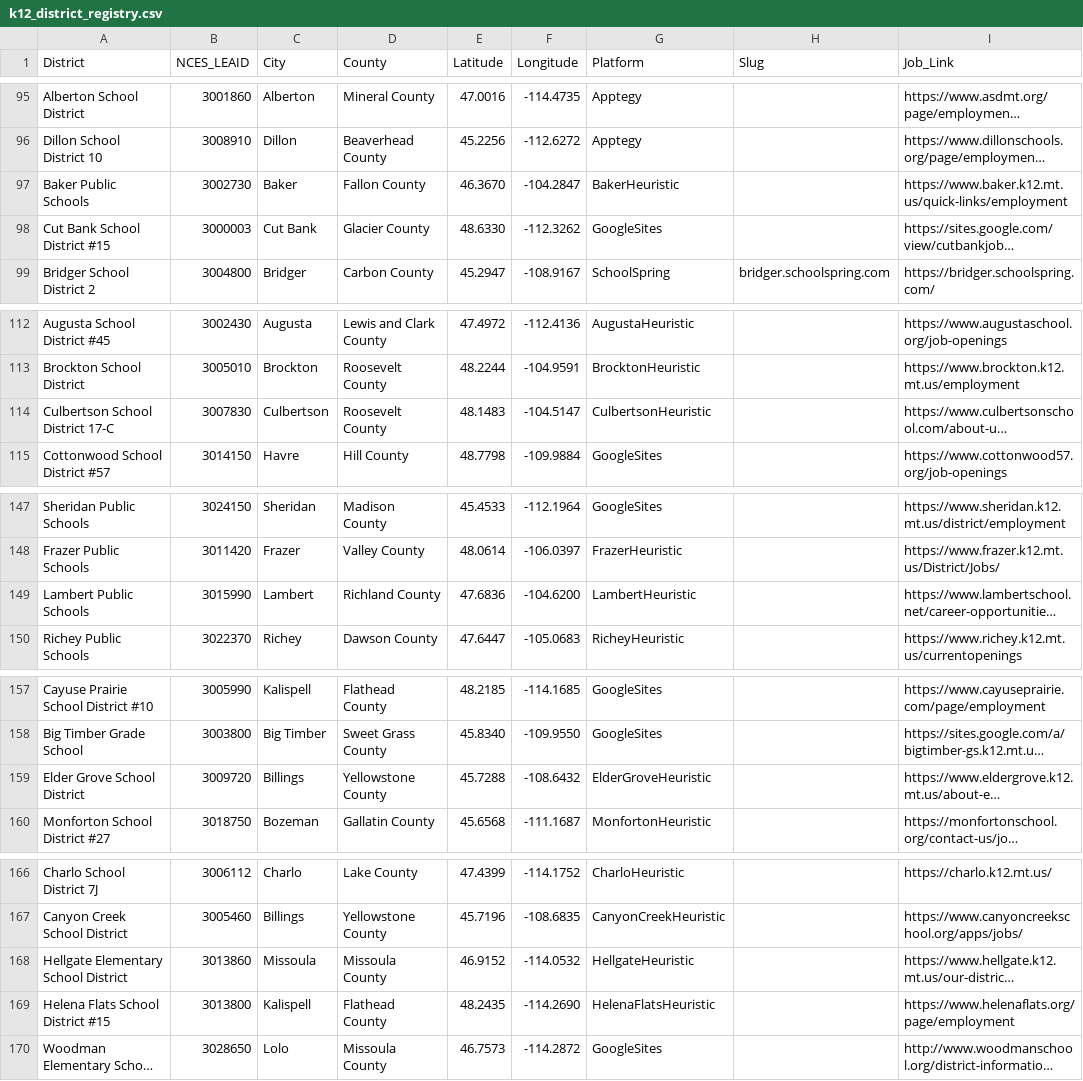
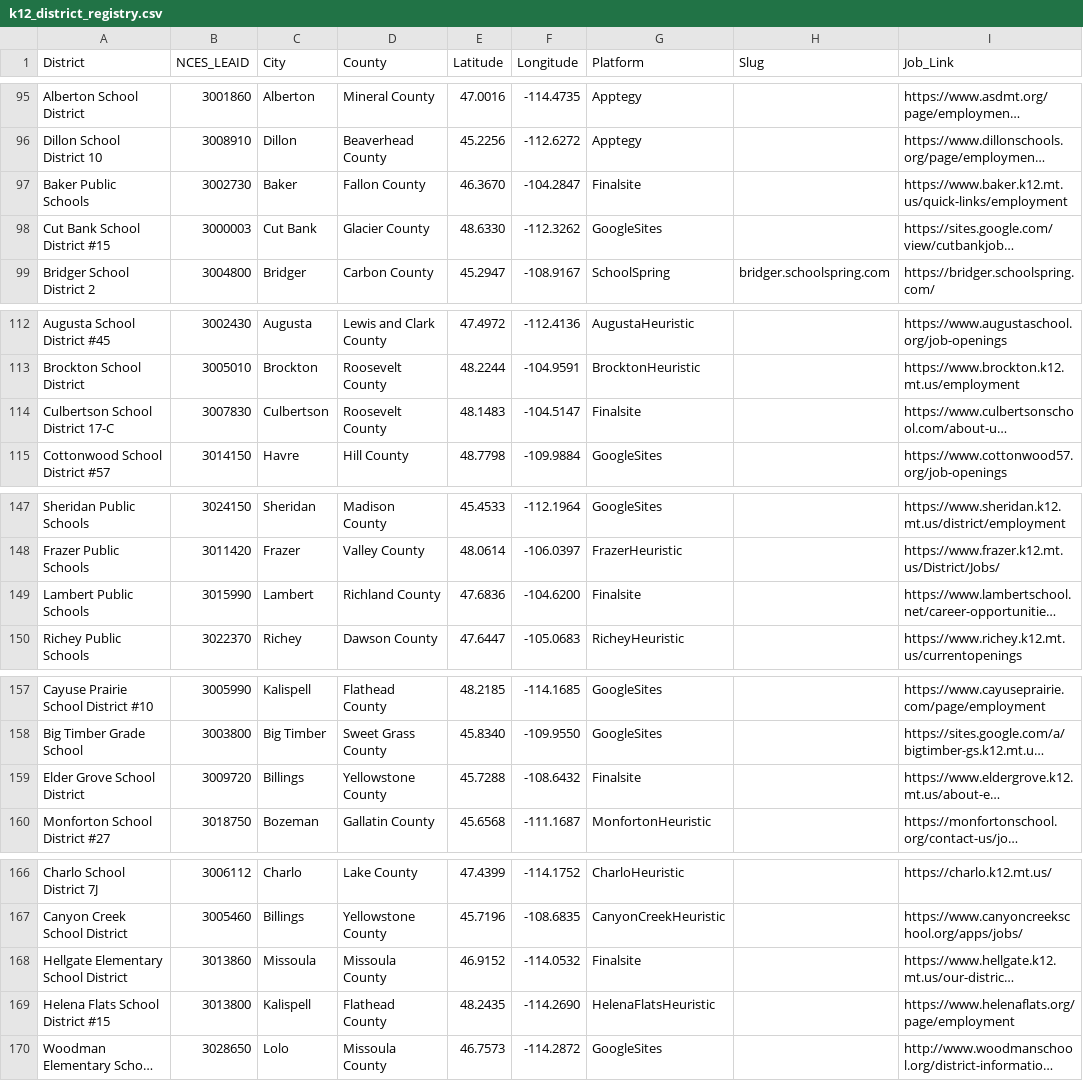
Before and after one commit to bostickmike/Montana-Education-Jobs-Dashboard, a CSV file: k12_district_registry.csv, drawn as a sheet; only a part is shown, gaps mark what is left out; long unchanged cells end in …; the diff covers the shown part only; the diff names each change by its address in the sheet, - before the commit and + after, or states it on an @@ line.

```diff
--- a/k12_district_registry.csv
+++ b/k12_district_registry.csv
-G97 (Platform): BakerHeuristic
+G97 (Platform): Finalsite
-G114 (Platform): CulbertsonHeuristic
+G114 (Platform): Finalsite
-G149 (Platform): LambertHeuristic
+G149 (Platform): Finalsite
-G159 (Platform): ElderGroveHeuristic
+G159 (Platform): Finalsite
-G168 (Platform): HellgateHeuristic
+G168 (Platform): Finalsite
```
Also changed, not shown: 6 edited cells elsewhere in this file, 6 other files.
